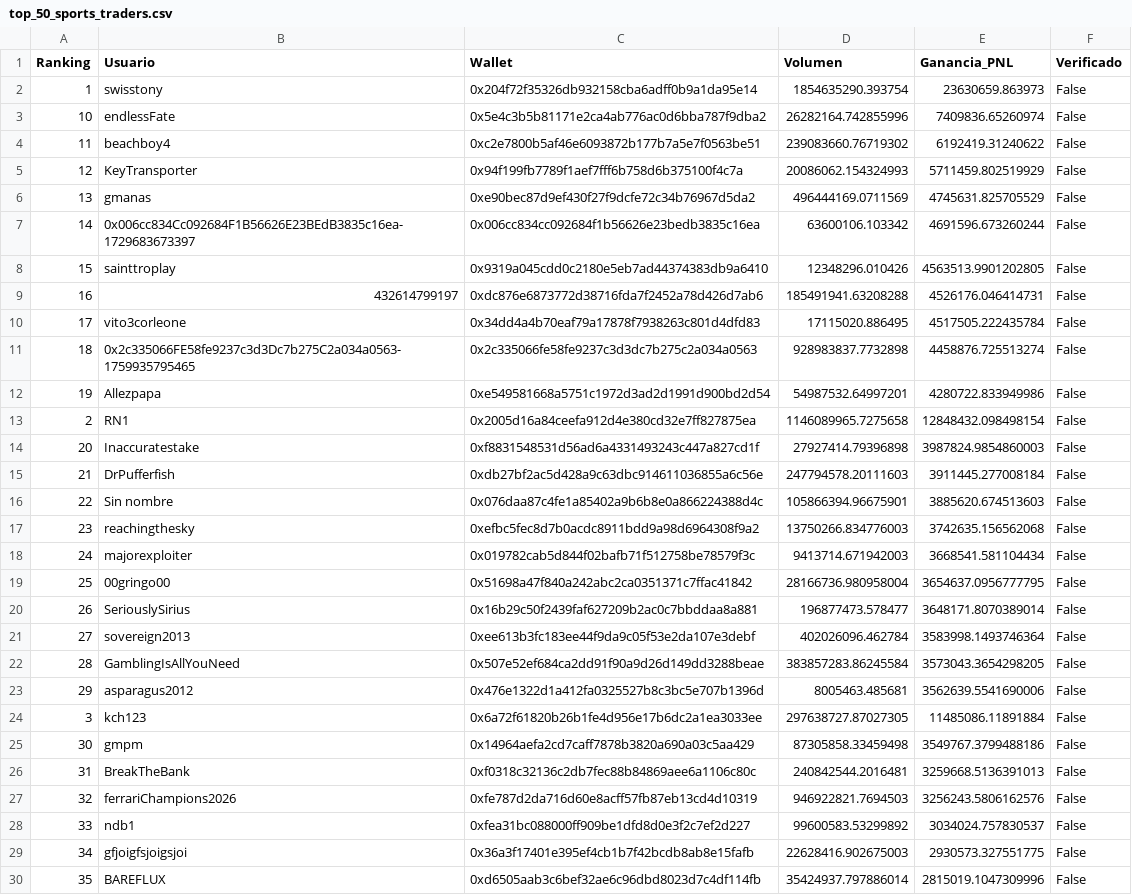
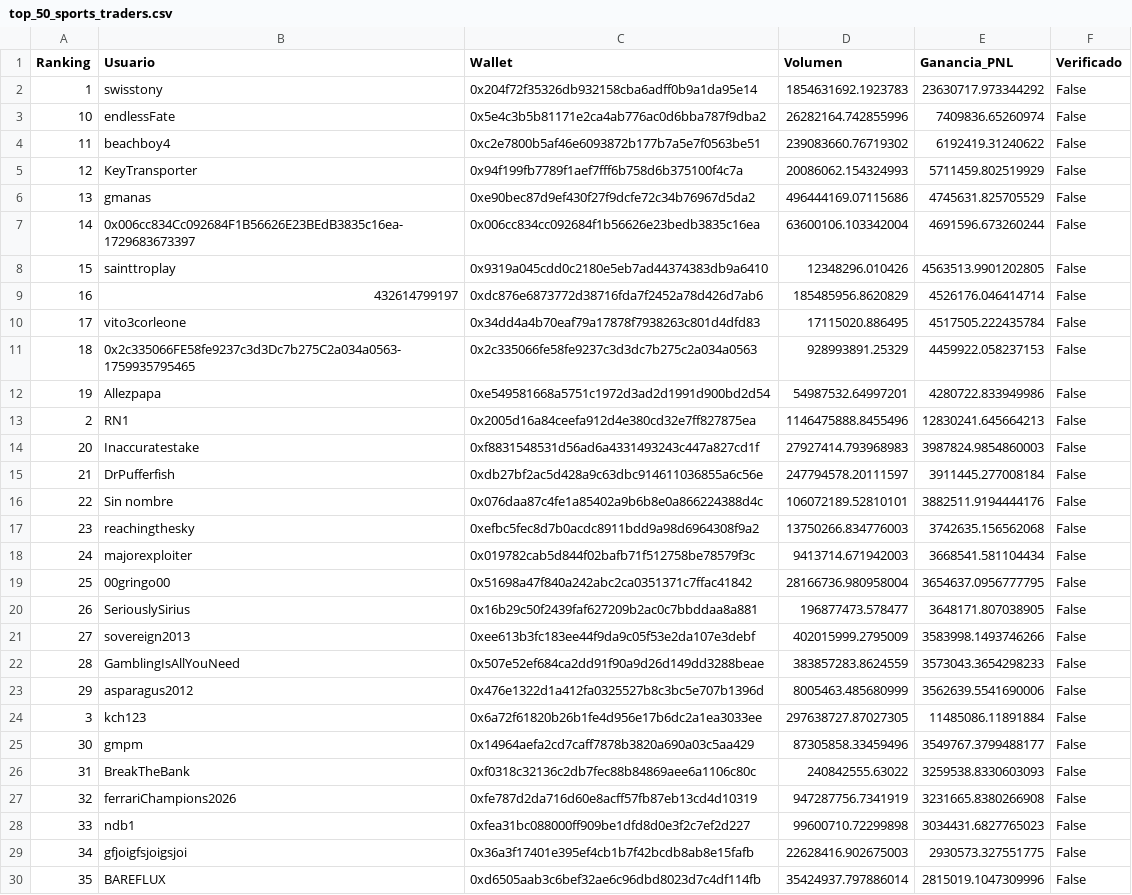
Before and after one commit to mndz-06/WhaleSportsAI, a CSV file: top_50_sports_traders.csv, drawn as a sheet; only a part is shown; the diff covers the shown part only.

```diff
--- a/top_50_sports_traders.csv
+++ b/top_50_sports_traders.csv
@@ -1,3 +1,3 @@
 Ranking,Usuario,Wallet,Volumen,Ganancia_PNL,Verificado
-1,swisstony,0x204f72f35326db932158cba6adff0b9a1da95e14,1854635290.393754,23630659.863973,False
+1,swisstony,0x204f72f35326db932158cba6adff0b9a1da95e14,1854631692.1923783,23630717.973344292,False
 10,endlessFate,0x5e4c3b5b81171e2ca4ab776ac0d6bba787f9dba2,26282164.742855996,7409836.65260974,False
@@ -5,13 +5,13 @@
 12,KeyTransporter,0x94f199fb7789f1aef7fff6b758d6b375100f4c7a,20086062.154324993,5711459.802519929,False
-13,gmanas,0xe90bec87d9ef430f27f9dcfe72c34b76967d5da2,496444169.0711569,4745631.825705529,False
-14,0x006cc834Cc092684F1B56626E23BEdB3835c16ea-1729683673397,0x006cc834cc092684f1b56626e23bedb3835c16ea,63600106.103342,4691596.673260244,False
+13,gmanas,0xe90bec87d9ef430f27f9dcfe72c34b76967d5da2,496444169.07115686,4745631.825705529,False
+14,0x006cc834Cc092684F1B56626E23BEdB3835c16ea-1729683673397,0x006cc834cc092684f1b56626e23bedb3835c16ea,63600106.103342004,4691596.673260244,False
 15,sainttroplay,0x9319a045cdd0c2180e5eb7ad44374383db9a6410,12348296.010426,4563513.9901202805,False
-16,432614799197,0xdc876e6873772d38716fda7f2452a78d426d7ab6,185491941.63208288,4526176.046414731,False
+16,432614799197,0xdc876e6873772d38716fda7f2452a78d426d7ab6,185485956.8620829,4526176.046414714,False
 17,vito3corleone,0x34dd4a4b70eaf79a17878f7938263c801d4dfd83,17115020.886495,4517505.222435784,False
-18,0x2c335066FE58fe9237c3d3Dc7b275C2a034a0563-1759935795465,0x2c335066fe58fe9237c3d3dc7b275c2a034a0563,928983837.7732898,4458876.725513274,False
+18,0x2c335066FE58fe9237c3d3Dc7b275C2a034a0563-1759935795465,0x2c335066fe58fe9237c3d3dc7b275c2a034a0563,928993891.25329,4459922.058237153,False
 19,Allezpapa,0xe549581668a5751c1972d3ad2d1991d900bd2d54,54987532.64997201,4280722.833949986,False
-2,RN1,0x2005d16a84ceefa912d4e380cd32e7ff827875ea,1146089965.7275658,12848432.098498154,False
-20,Inaccuratestake,0xf8831548531d56ad6a4331493243c447a827cd1f,27927414.79396898,3987824.9854860003,False
-21,DrPufferfish,0xdb27bf2ac5d428a9c63dbc914611036855a6c56e,247794578.20111603,3911445.277008184,False
-22,Sin nombre,0x076daa87c4fe1a85402a9b6b8e0a866224388d4c,105866394.96675901,3885620.674513603,False
+2,RN1,0x2005d16a84ceefa912d4e380cd32e7ff827875ea,1146475888.8455496,12830241.645664213,False
+20,Inaccuratestake,0xf8831548531d56ad6a4331493243c447a827cd1f,27927414.793968983,3987824.9854860003,False
+21,DrPufferfish,0xdb27bf2ac5d428a9c63dbc914611036855a6c56e,247794578.20111597,3911445.277008184,False
+22,Sin nombre,0x076daa87c4fe1a85402a9b6b8e0a866224388d4c,106072189.52810101,3882511.9194444176,False
 23,reachingthesky,0xefbc5fec8d7b0acdc8911bdd9a98d6964308f9a2,13750266.834776003,3742635.156562068,False
@@ -19,11 +19,11 @@
 25,00gringo00,0x51698a47f840a242abc2ca0351371c7ffac41842,28166736.980958004,3654637.0956777795,False
-26,SeriouslySirius,0x16b29c50f2439faf627209b2ac0c7bbddaa8a881,196877473.578477,3648171.8070389014,False
-27,sovereign2013,0xee613b3fc183ee44f9da9c05f53e2da107e3debf,402026096.462784,3583998.1493746364,False
-28,GamblingIsAllYouNeed,0x507e52ef684ca2dd91f90a9d26d149dd3288beae,383857283.86245584,3573043.3654298205,False
-29,asparagus2012,0x476e1322d1a412fa0325527b8c3bc5e707b1396d,8005463.485681,3562639.5541690006,False
+26,SeriouslySirius,0x16b29c50f2439faf627209b2ac0c7bbddaa8a881,196877473.578477,3648171.807038905,False
+27,sovereign2013,0xee613b3fc183ee44f9da9c05f53e2da107e3debf,402015999.2795009,3583998.1493746266,False
+28,GamblingIsAllYouNeed,0x507e52ef684ca2dd91f90a9d26d149dd3288beae,383857283.8624559,3573043.3654298233,False
+29,asparagus2012,0x476e1322d1a412fa0325527b8c3bc5e707b1396d,8005463.485680999,3562639.5541690006,False
 3,kch123,0x6a72f61820b26b1fe4d956e17b6dc2a1ea3033ee,297638727.87027305,11485086.11891884,False
-30,gmpm,0x14964aefa2cd7caff7878b3820a690a03c5aa429,87305858.33459498,3549767.3799488186,False
-31,BreakTheBank,0xf0318c32136c2db7fec88b84869aee6a1106c80c,240842544.2016481,3259668.5136391013,False
-32,ferrariChampions2026,0xfe787d2da716d60e8acff57fb87eb13cd4d10319,946922821.7694503,3256243.5806162576,False
-33,ndb1,0xfea31bc088000ff909be1dfd8d0e3f2c7ef2d227,99600583.53299892,3034024.757830537,False
+30,gmpm,0x14964aefa2cd7caff7878b3820a690a03c5aa429,87305858.33459496,3549767.3799488177,False
+31,BreakTheBank,0xf0318c32136c2db7fec88b84869aee6a1106c80c,240842555.63022,3259538.8330603093,False
+32,ferrariChampions2026,0xfe787d2da716d60e8acff57fb87eb13cd4d10319,947287756.7341919,3231665.8380266908,False
+33,ndb1,0xfea31bc088000ff909be1dfd8d0e3f2c7ef2d227,99600710.72299898,3034431.6827765023,False
 34,gfjoigfsjoigsjoi,0x36a3f17401e395ef4cb1b7f42bcdb8ab8e15fafb,22628416.902675003,2930573.327551775,False
```
Also changed, not shown: 21 edited cells elsewhere in this file, early_entry_signals.csv, 2 other files.
